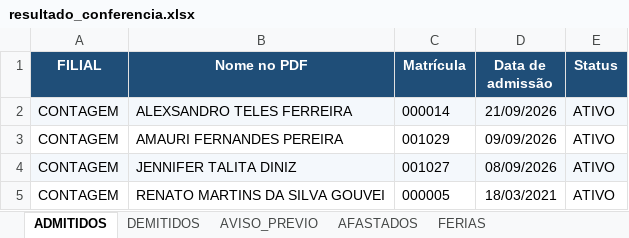
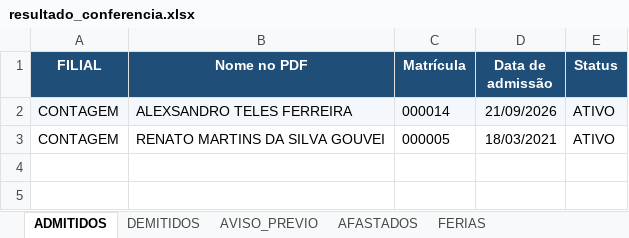
Before and after one commit to davi-souza-vmg/Gestao-de-Condutores, an Excel workbook: resultado_conferencia.xlsx, sheet ADMITIDOS, drawn as a sheet; values as stored, in another font and other column widths than the file's, no borders; the diff names each change by its address in the sheet, - before the commit and + after, or states it on an @@ line.

Commit message:
Add files via upload

```diff
--- a/resultado_conferencia.xlsx (sheet ADMITIDOS)
+++ b/resultado_conferencia.xlsx (sheet ADMITIDOS)
-row 3: CONTAGEM | AMAURI FERNANDES PEREIRA | 001029 | 09/09/2026 | ATIVO
-row 4: CONTAGEM | JENNIFER TALITA DINIZ | 001027 | 08/09/2026 | ATIVO
```
